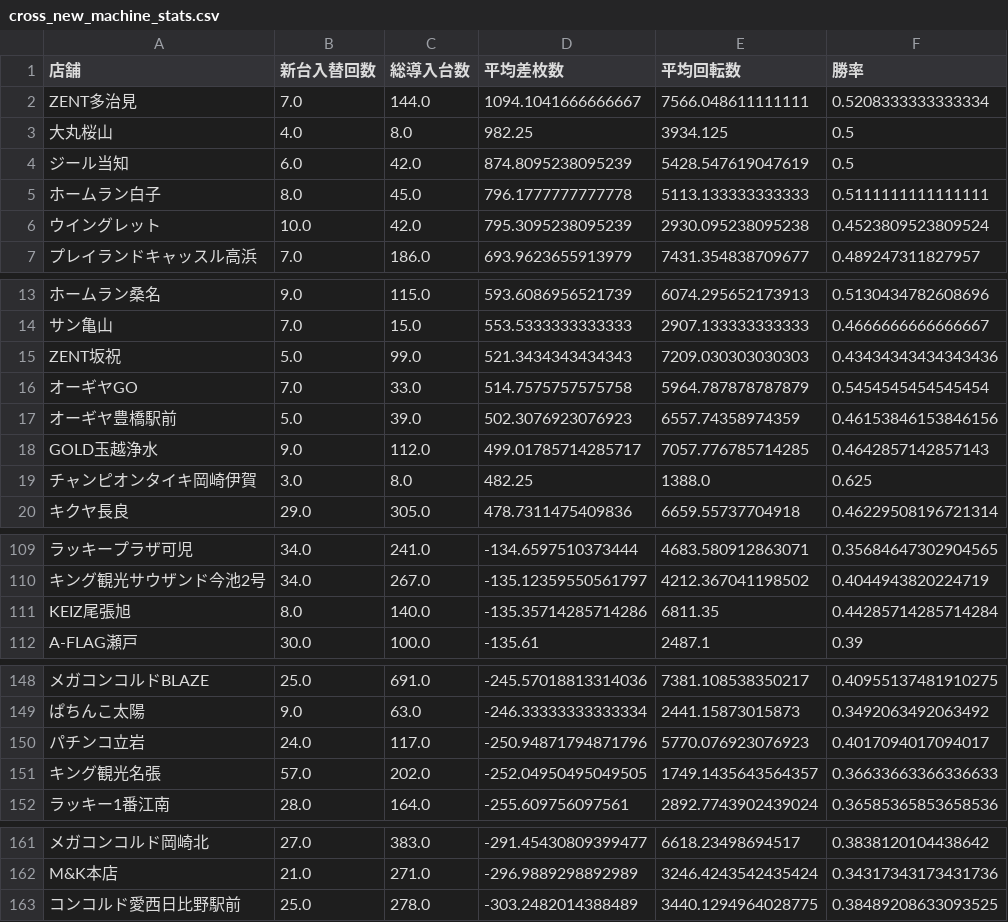
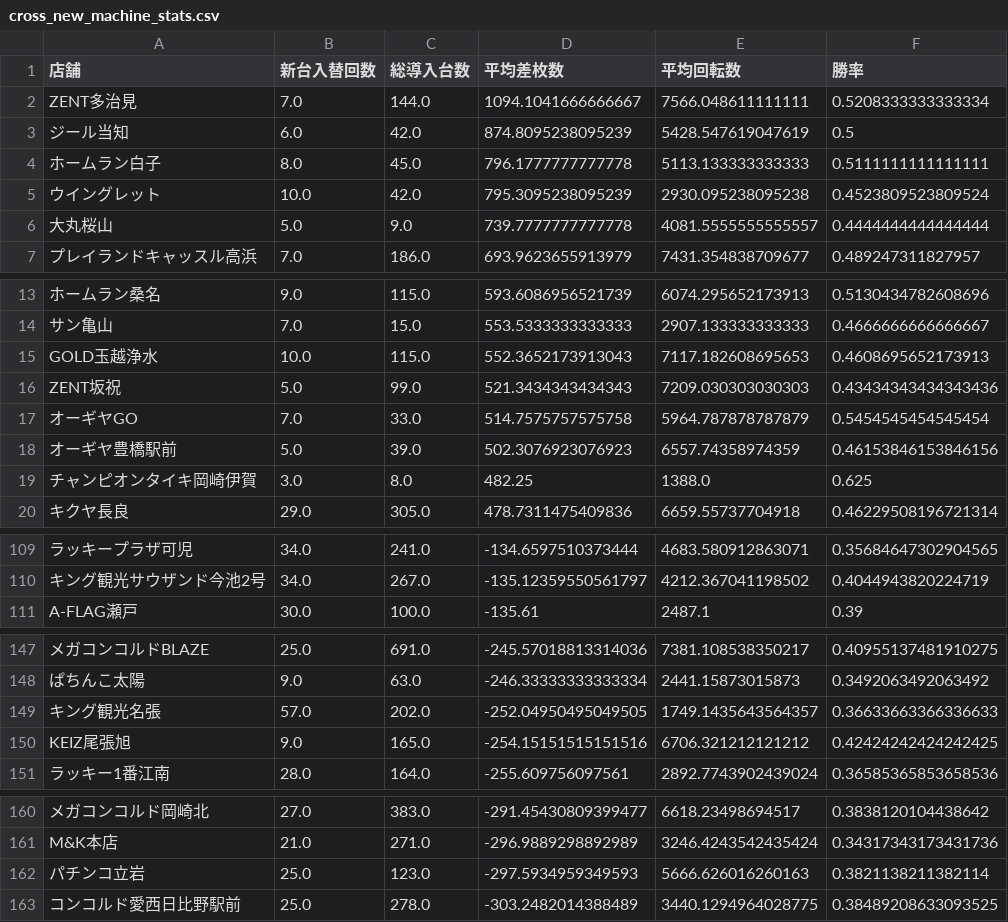
Before and after one commit to sak120308250908-ai/Slot-Data-Analyze-Pro, a CSV file: cross_new_machine_stats.csv, drawn as a sheet; only a part is shown, gaps mark what is left out; removed rows and columns are numbered as before the commit, all else as after; the diff covers the shown part only; the diff names each change by its address in the sheet, - before the commit and + after, or states it on an @@ line.

Commit message:
Auto update cross stats 2026-04-11

```diff
--- a/cross_new_machine_stats.csv
+++ b/cross_new_machine_stats.csv
-row 3: 大丸桜山 | 4.0 | 8.0 | 982.25 | 3934.125 | 0.5
+row 6: 大丸桜山 | 5.0 | 9.0 | 739.7777777777778 | 4081.5555555555557 | 0.4444444444444444
+row 15: GOLD玉越浄水 | 10.0 | 115.0 | 552.3652173913043 | 7117.182608695653 | 0.4608695652173913
-row 18: GOLD玉越浄水 | 9.0 | 112.0 | 499.01785714285717 | 7057.776785714285 | 0.4642857142857143
-row 111: KEIZ尾張旭 | 8.0 | 140.0 | -135.35714285714286 | 6811.35 | 0.44285714285714284
-row 150: パチンコ立岩 | 24.0 | 117.0 | -250.94871794871796 | 5770.076923076923 | 0.4017094017094017
+row 150: KEIZ尾張旭 | 9.0 | 165.0 | -254.15151515151516 | 6706.321212121212 | 0.42424242424242425
+row 162: パチンコ立岩 | 25.0 | 123.0 | -297.5934959349593 | 5666.626016260163 | 0.3821138211382114
```
Also changed, not shown: 1 added row and 1 removed row elsewhere in this file, 3 other files.
